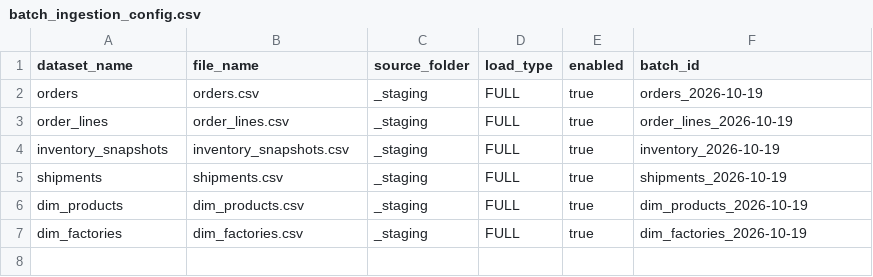
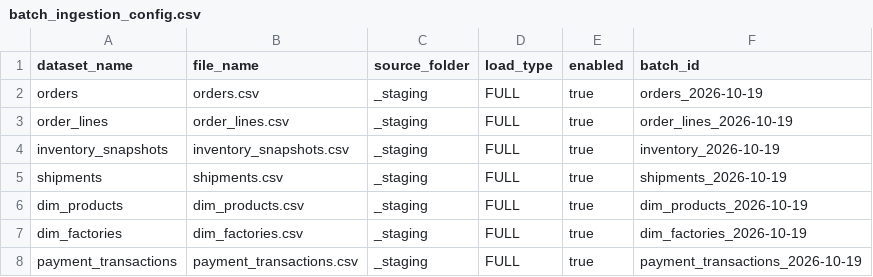
Before and after one commit to akshaytekam/resume-showcase-projects, a CSV file: Quince end-to-end data engineering project /adf/config/batch_ingestion_config.csv, drawn as a sheet.

Commit message:
Update batch_ingestion_config.csv

```diff
--- a/Quince end-to-end data engineering project /adf/config/batch_ingestion_config.csv
+++ b/Quince end-to-end data engineering project /adf/config/batch_ingestion_config.csv
@@ -7 +7,2 @@ dim_products,dim_products.csv,_staging,FULL,true,dim_products_2026-10-19
 dim_factories,dim_factories.csv,_staging,FULL,true,dim_factories_2026-10-19
+payment_transactions,payment_transactions.csv,_staging,FULL,true,payment_transactions_2026-10-19
```
